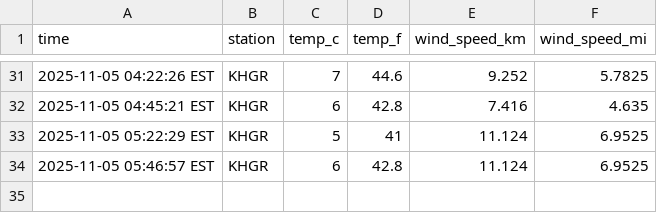
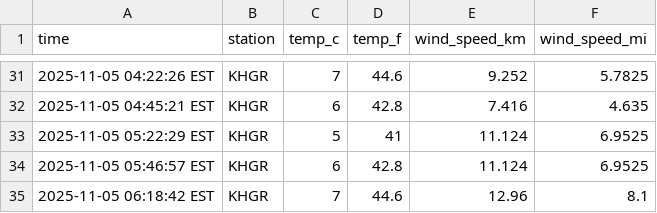
Before and after one commit to mattvmose/data-330-emmitsburg-weather-collection, a CSV file: data/emmitsburg_weather.csv, drawn as a sheet; only a part is shown, gaps mark what is left out.

```diff
--- a/data/emmitsburg_weather.csv
+++ b/data/emmitsburg_weather.csv
@@ -34 +34,2 @@ time,station,temp_c,temp_f,wind_speed_km,wind_speed_mi
 2025-11-05 05:46:57 EST,KHGR,6,42.8,11.124,6.9525
+2025-11-05 06:18:42 EST,KHGR,7,44.6,12.96,8.1
```
